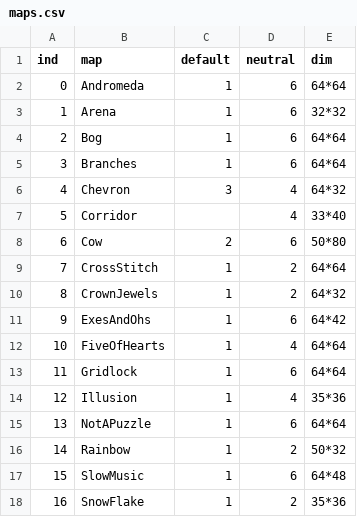
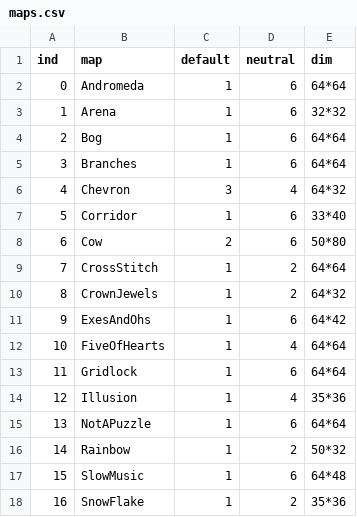
Before and after one commit to ChiragKalra/battlecode, a CSV file: analytics/maps.csv, drawn as a sheet.

Commit message:
added map data to analytics

```diff
--- a/analytics/maps.csv
+++ b/analytics/maps.csv
@@ -6,3 +6,3 @@ ind, map, default, neutral, dim
 4, Chevron, 3, 4, 64*32
-5, Corridor, , 4, 33*40
+5, Corridor,1, 6, 33*40
 6, Cow, 2, 6, 50*80
```
